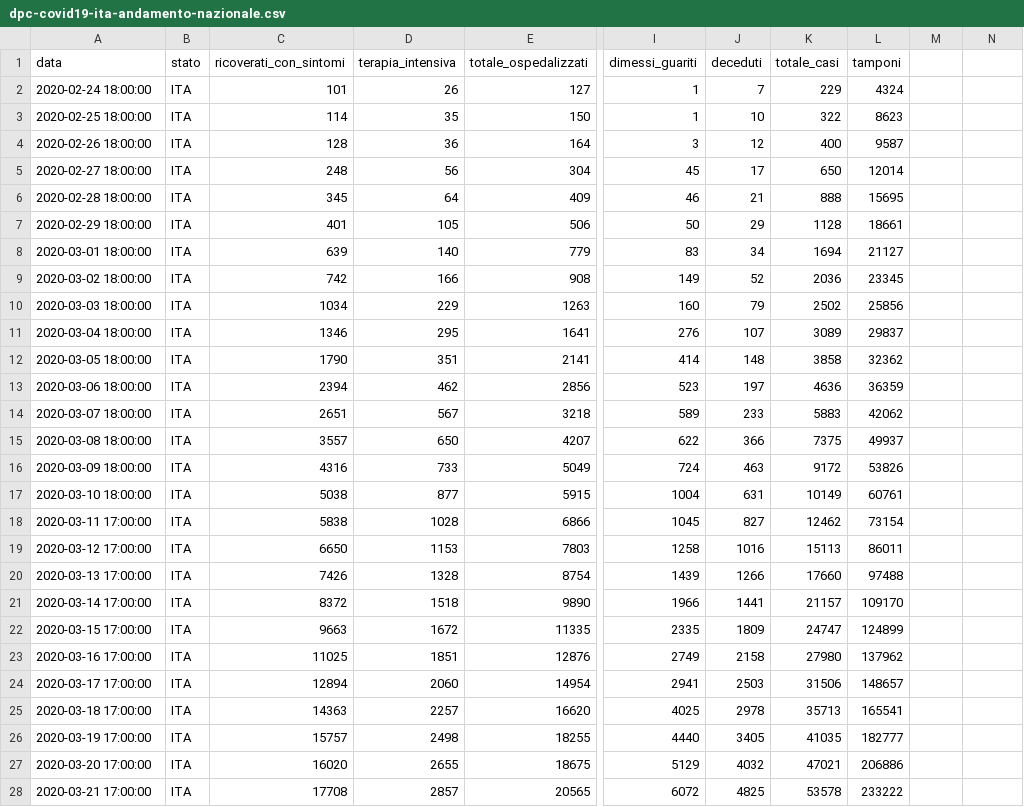
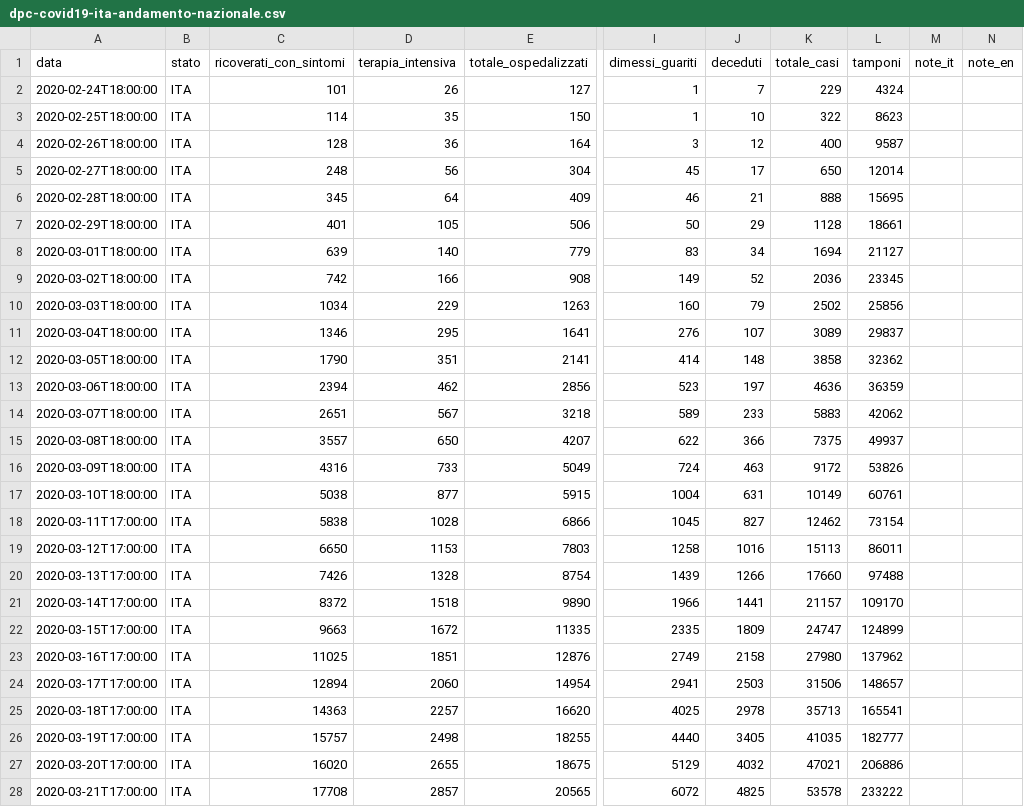
Before and after one commit to framilano/framilano.github.io, a CSV file: covid19graphs/src/dpc-covid19-ita-andamento-nazionale.csv, drawn as a sheet; only a part is shown, gaps mark what is left out; the diff covers the shown part only; the diff names each change by its address in the sheet, - before the commit and + after, or states it on an @@ line.

```diff
--- a/covid19graphs/src/dpc-covid19-ita-andamento-nazionale.csv
+++ b/covid19graphs/src/dpc-covid19-ita-andamento-nazionale.csv
-M1: (empty)
+M1: note_it
-N1: (empty)
+N1: note_en
-A2 (data): 2020-02-24 18:00:00
+A2 (data): 2020-02-24T18:00:00
-A3 (data): 2020-02-25 18:00:00
+A3 (data): 2020-02-25T18:00:00
-A4 (data): 2020-02-26 18:00:00
+A4 (data): 2020-02-26T18:00:00
-A5 (data): 2020-02-27 18:00:00
+A5 (data): 2020-02-27T18:00:00
-A6 (data): 2020-02-28 18:00:00
+A6 (data): 2020-02-28T18:00:00
-A7 (data): 2020-02-29 18:00:00
+A7 (data): 2020-02-29T18:00:00
-A8 (data): 2020-03-01 18:00:00
+A8 (data): 2020-03-01T18:00:00
-A9 (data): 2020-03-02 18:00:00
+A9 (data): 2020-03-02T18:00:00
-A10 (data): 2020-03-03 18:00:00
+A10 (data): 2020-03-03T18:00:00
-A11 (data): 2020-03-04 18:00:00
+A11 (data): 2020-03-04T18:00:00
-A12 (data): 2020-03-05 18:00:00
+A12 (data): 2020-03-05T18:00:00
-A13 (data): 2020-03-06 18:00:00
+A13 (data): 2020-03-06T18:00:00
-A14 (data): 2020-03-07 18:00:00
+A14 (data): 2020-03-07T18:00:00
-A15 (data): 2020-03-08 18:00:00
+A15 (data): 2020-03-08T18:00:00
-A16 (data): 2020-03-09 18:00:00
+A16 (data): 2020-03-09T18:00:00
-A17 (data): 2020-03-10 18:00:00
+A17 (data): 2020-03-10T18:00:00
-A18 (data): 2020-03-11 17:00:00
+A18 (data): 2020-03-11T17:00:00
-A19 (data): 2020-03-12 17:00:00
+A19 (data): 2020-03-12T17:00:00
-A20 (data): 2020-03-13 17:00:00
+A20 (data): 2020-03-13T17:00:00
-A21 (data): 2020-03-14 17:00:00
+A21 (data): 2020-03-14T17:00:00
-A22 (data): 2020-03-15 17:00:00
+A22 (data): 2020-03-15T17:00:00
-A23 (data): 2020-03-16 17:00:00
+A23 (data): 2020-03-16T17:00:00
-A24 (data): 2020-03-17 17:00:00
+A24 (data): 2020-03-17T17:00:00
-A25 (data): 2020-03-18 17:00:00
+A25 (data): 2020-03-18T17:00:00
-A26 (data): 2020-03-19 17:00:00
+A26 (data): 2020-03-19T17:00:00
-A27 (data): 2020-03-20 17:00:00
+A27 (data): 2020-03-20T17:00:00
-A28 (data): 2020-03-21 17:00:00
+A28 (data): 2020-03-21T17:00:00
```
Also changed, not shown: 1 added row and 3 edited cells elsewhere in this file, 7 other files.
